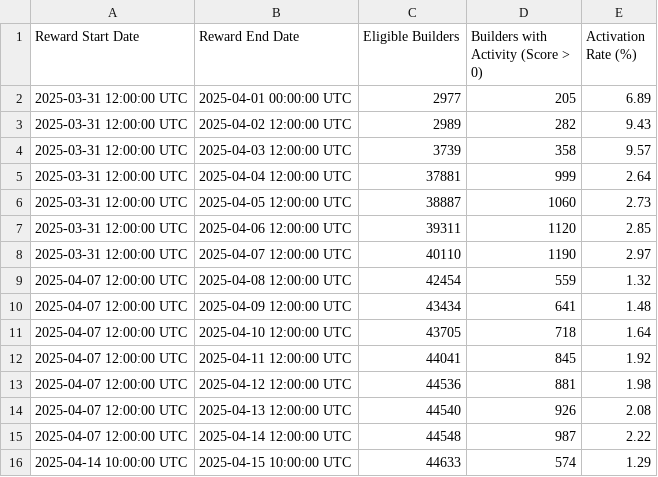
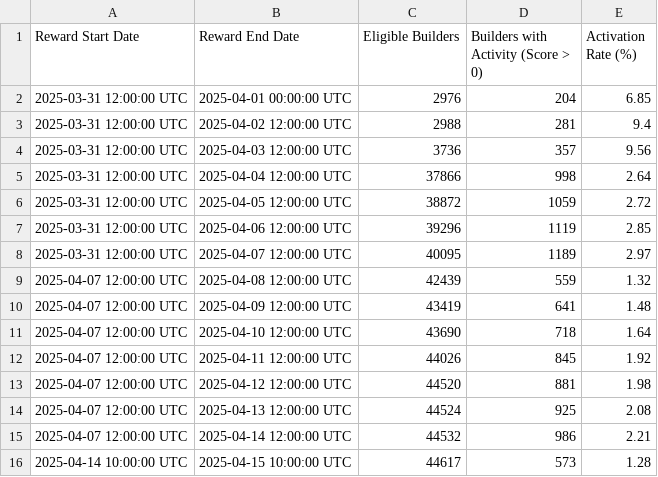
Before and after one commit to talentprotocol/builderscore.xyz, a CSV file: app/data/base/rewards_sponsor_metrics_activation_rate.csv, drawn as a sheet; only a part is shown; the diff covers the shown part only.

```diff
--- a/app/data/base/rewards_sponsor_metrics_activation_rate.csv
+++ b/app/data/base/rewards_sponsor_metrics_activation_rate.csv
@@ -1,16 +1,16 @@
 Reward Start Date,Reward End Date,Eligible Builders,Builders with Activity (Score > 0),Activation Rate (%)
-2025-03-31 12:00:00 UTC,2025-04-01 00:00:00 UTC,2977,205,6.89
-2025-03-31 12:00:00 UTC,2025-04-02 12:00:00 UTC,2989,282,9.43
-2025-03-31 12:00:00 UTC,2025-04-03 12:00:00 UTC,3739,358,9.57
-2025-03-31 12:00:00 UTC,2025-04-04 12:00:00 UTC,37881,999,2.64
-2025-03-31 12:00:00 UTC,2025-04-05 12:00:00 UTC,38887,1060,2.73
-2025-03-31 12:00:00 UTC,2025-04-06 12:00:00 UTC,39311,1120,2.85
-2025-03-31 12:00:00 UTC,2025-04-07 12:00:00 UTC,40110,1190,2.97
-2025-04-07 12:00:00 UTC,2025-04-08 12:00:00 UTC,42454,559,1.32
-2025-04-07 12:00:00 UTC,2025-04-09 12:00:00 UTC,43434,641,1.48
-2025-04-07 12:00:00 UTC,2025-04-10 12:00:00 UTC,43705,718,1.64
-2025-04-07 12:00:00 UTC,2025-04-11 12:00:00 UTC,44041,845,1.92
-2025-04-07 12:00:00 UTC,2025-04-12 12:00:00 UTC,44536,881,1.98
-2025-04-07 12:00:00 UTC,2025-04-13 12:00:00 UTC,44540,926,2.08
-2025-04-07 12:00:00 UTC,2025-04-14 12:00:00 UTC,44548,987,2.22
-2025-04-14 10:00:00 UTC,2025-04-15 10:00:00 UTC,44633,574,1.29
+2025-03-31 12:00:00 UTC,2025-04-01 00:00:00 UTC,2976,204,6.85
+2025-03-31 12:00:00 UTC,2025-04-02 12:00:00 UTC,2988,281,9.4
+2025-03-31 12:00:00 UTC,2025-04-03 12:00:00 UTC,3736,357,9.56
+2025-03-31 12:00:00 UTC,2025-04-04 12:00:00 UTC,37866,998,2.64
+2025-03-31 12:00:00 UTC,2025-04-05 12:00:00 UTC,38872,1059,2.72
+2025-03-31 12:00:00 UTC,2025-04-06 12:00:00 UTC,39296,1119,2.85
+2025-03-31 12:00:00 UTC,2025-04-07 12:00:00 UTC,40095,1189,2.97
+2025-04-07 12:00:00 UTC,2025-04-08 12:00:00 UTC,42439,559,1.32
+2025-04-07 12:00:00 UTC,2025-04-09 12:00:00 UTC,43419,641,1.48
+2025-04-07 12:00:00 UTC,2025-04-10 12:00:00 UTC,43690,718,1.64
+2025-04-07 12:00:00 UTC,2025-04-11 12:00:00 UTC,44026,845,1.92
+2025-04-07 12:00:00 UTC,2025-04-12 12:00:00 UTC,44520,881,1.98
+2025-04-07 12:00:00 UTC,2025-04-13 12:00:00 UTC,44524,925,2.08
+2025-04-07 12:00:00 UTC,2025-04-14 12:00:00 UTC,44532,986,2.21
+2025-04-14 10:00:00 UTC,2025-04-15 10:00:00 UTC,44617,573,1.28
```
Also changed, not shown: 19 added rows and 68 edited cells elsewhere in this file, app/data/base/rewards_sponsor_metrics_activity_by_type.csv, app/data/base/rewards_sponsor_metrics_daily_activity.csv, 16 other files.
